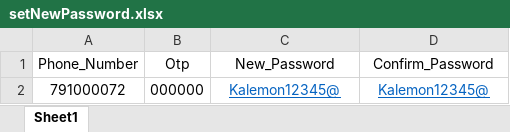
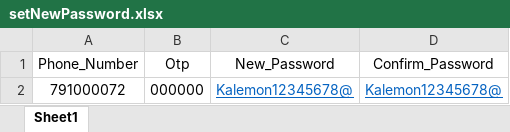
Before and after one commit to mAlfayoumi/Kalemon, an Excel workbook: test_data/setNewPassword.xlsx, sheet Sheet1, drawn as a sheet; values as stored, in another font and other column widths than the file's, no borders; the diff names each change by its address in the sheet, - before the commit and + after, or states it on an @@ line.

```diff
--- a/test_data/setNewPassword.xlsx (sheet Sheet1)
+++ b/test_data/setNewPassword.xlsx (sheet Sheet1)
-C2 (New_Password): Kalemon12345@
+C2 (New_Password): Kalemon12345678@
-D2 (Confirm_Password): Kalemon12345@
+D2 (Confirm_Password): Kalemon12345678@
```
Also changed, not shown: test_data/checkUserExists.xlsx, test_data/isDuplicateName.xlsx, 29 other files.
